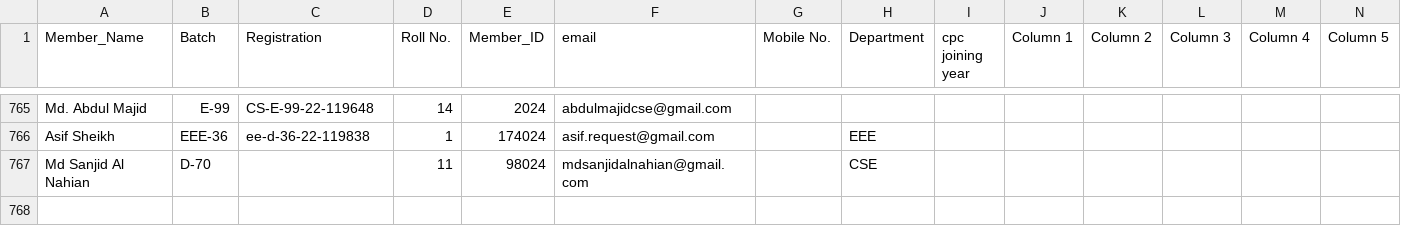
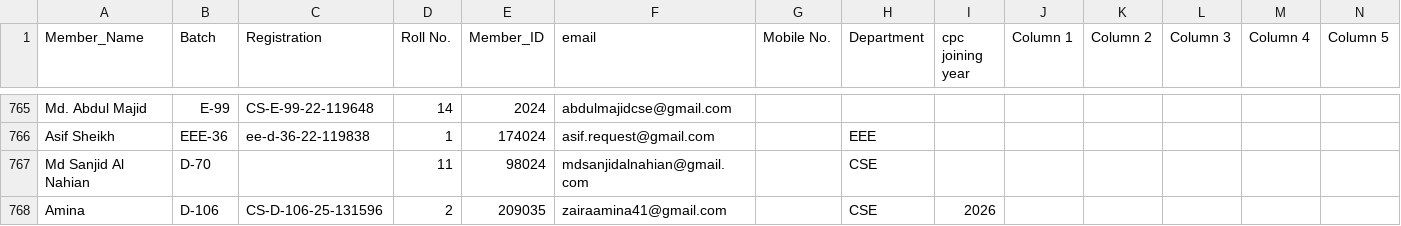
Before and after one commit to meetmehedi/CPC-Membership-ID-Cheaker, a CSV file: 11 april 2026 cpc member database - consolidated_cpc_members_final.csv, drawn as a sheet; only a part is shown, gaps mark what is left out; rows hold the shown columns only; the diff names each change by its address in the sheet, - before the commit and + after, or states it on an @@ line.

Commit message:
Add Amina to the consolidated CPC members list

```diff
--- a/11 april 2026 cpc member database - consolidated_cpc_members_final.csv
+++ b/11 april 2026 cpc member database - consolidated_cpc_members_final.csv
+row 768: Amina | D-106 | CS-D-106-25-131596 | 2 | 209035 | zairaamina41@gmail.com |  | CSE | 2026
```
